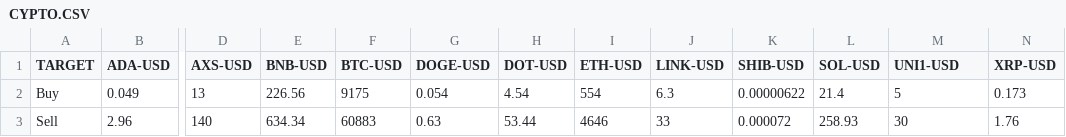
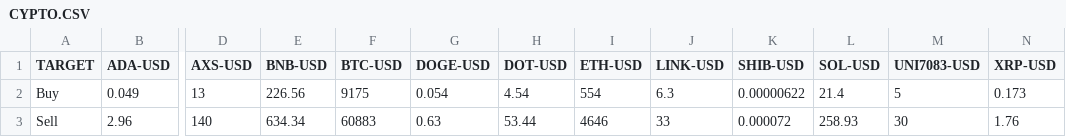
Before and after one commit to DONGDEVTH/stock, a CSV file: CYPTO.CSV, drawn as a sheet; only a part is shown, gaps mark what is left out; the diff names each change by its address in the sheet, - before the commit and + after, or states it on an @@ line.

Commit message:
save

```diff
--- a/CYPTO.CSV
+++ b/CYPTO.CSV
-M1: UNI1-USD
+M1: UNI7083-USD
```
